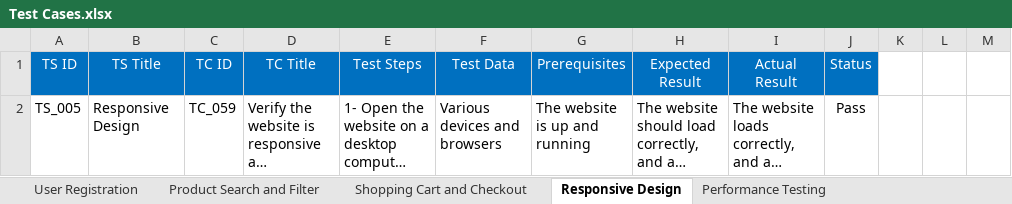
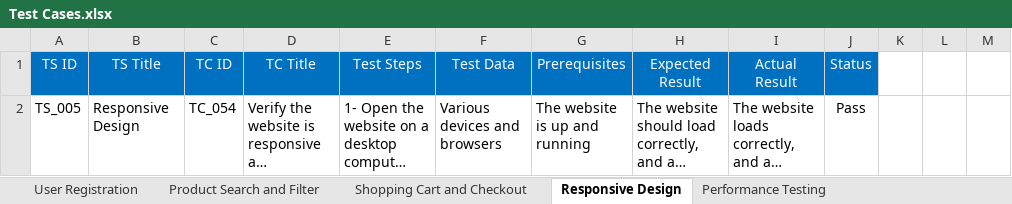
Before and after one commit to mohammadmatar/nopCommerce, an Excel workbook: Test Cases.xlsx, sheet Responsive Design, drawn as a sheet; only a part is shown; long unchanged cells end in …; values as stored, in another font and other column widths than the file's, no borders; the diff names each change by its address in the sheet, - before the commit and + after, or states it on an @@ line.

```diff
--- a/Test Cases.xlsx (sheet Responsive Design)
+++ b/Test Cases.xlsx (sheet Responsive Design)
-C2 (TC ID): TC_059
+C2 (TC ID): TC_054
```
Also changed, not shown: sheet Shopping Cart and Checkout, sheet Performance Testing.
